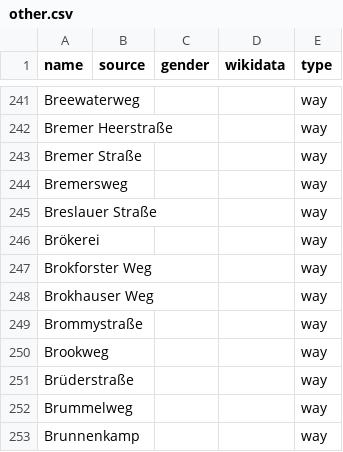
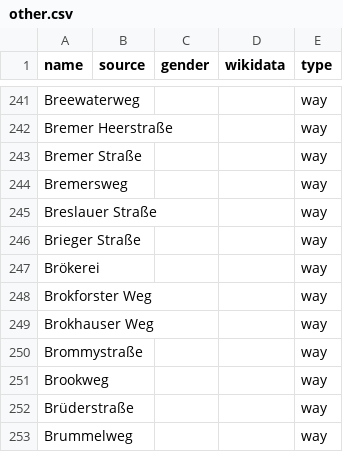
Before and after one commit to EqualStreetNames/equalstreetnames-oldenburg, a CSV file: data/other.csv, drawn as a sheet; only a part is shown, gaps mark what is left out; the shorter side is filled out with more unchanged rows; the diff names each change by its address in the sheet, - before the commit and + after, or states it on an @@ line.

```diff
--- a/data/other.csv
+++ b/data/other.csv
+row 246: Brieger Straße |  |  |  | way
```
Also changed, not shown: 4 other files.
